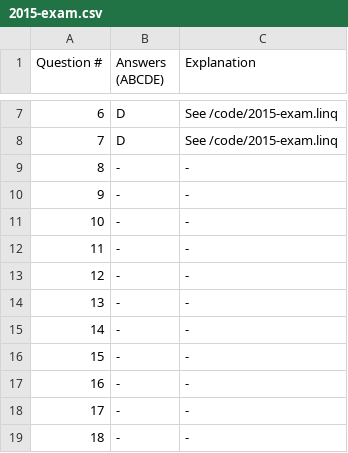
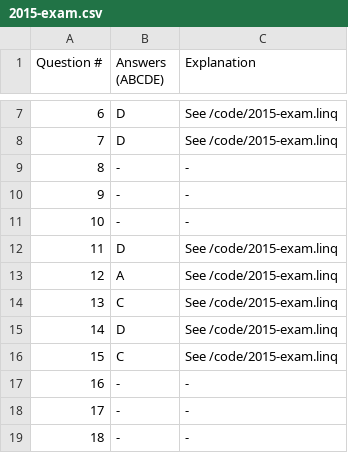
Before and after one commit to isgavinhere/UoA-CS335, a CSV file: 2015-exam.csv, drawn as a sheet; only a part is shown, gaps mark what is left out.

```diff
--- a/2015-exam.csv
+++ b/2015-exam.csv
@@ -11,7 +11,7 @@ Question #, Answers (ABCDE), Explanation
 10,-,-
-11,-,-
-12,-,-
-13,-,-
-14,-,-
-15,-,-
+11,D,"See /code/2015-exam.linq"
+12,A,"See /code/2015-exam.linq"
+13,C,"See /code/2015-exam.linq"
+14,D,"See /code/2015-exam.linq"
+15,C,"See /code/2015-exam.linq"
 16,-,-
```
Also changed, not shown: 2 other files.
